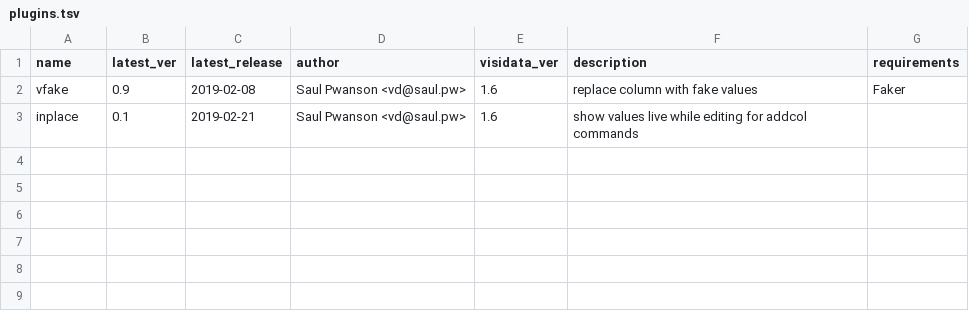
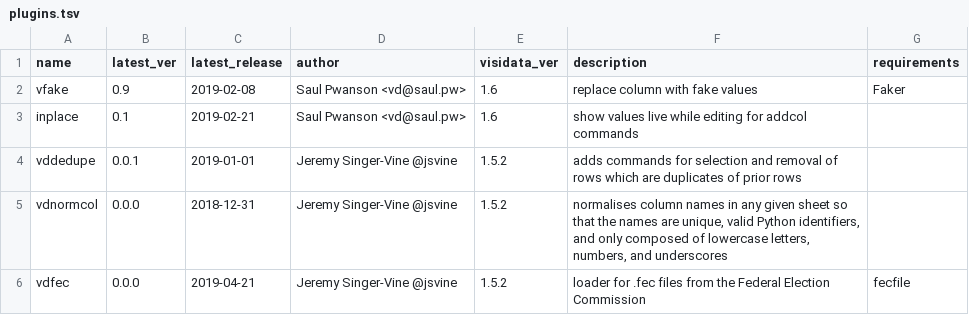
Before and after one commit to saulpw/visidata, a TSV file: plugins/plugins.tsv, drawn as a sheet.

Commit message:
[plugins] add @jsvine visidata-plugins

```diff
--- a/plugins/plugins.tsv
+++ b/plugins/plugins.tsv
@@ -3 +3,4 @@ vfake	0.9	2019-02-08	Saul Pwanson <vd@saul.pw>	1.6	replace column with fake valu
 inplace	0.1	2019-02-21	Saul Pwanson <vd@saul.pw>	1.6	show values live while editing for addcol commands	
+vddedupe	0.0.1	2019-01-01	Jeremy Singer-Vine @jsvine	1.5.2	adds commands for selection and removal of rows which are duplicates of prior rows	
+vdnormcol	0.0.0	2018-12-31	Jeremy Singer-Vine @jsvine	1.5.2	normalises column names in any given sheet so that the names are unique, valid Python identifiers, and only composed of lowercase letters, numbers, and underscores	
+vdfec	0.0.0	2019-04-21	Jeremy Singer-Vine @jsvine	1.5.2	loader for .fec files from the Federal Election Commission	fecfile
```
